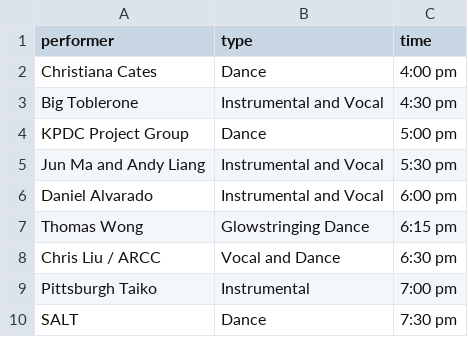
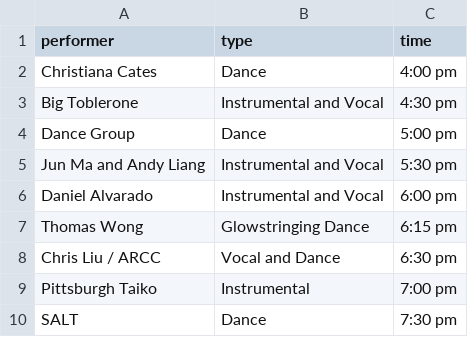
Before and after one commit to cmu-jsa/JSA-web, a CSV file: src/routes/matsuri/stage/performances.csv, drawn as a sheet.

```diff
--- a/src/routes/matsuri/stage/performances.csv
+++ b/src/routes/matsuri/stage/performances.csv
@@ -3,3 +3,3 @@ Christiana Cates,Dance,4:00 pm
 Big Toblerone,Instrumental and Vocal,4:30 pm
-KPDC Project Group,Dance,5:00 pm
+Dance Group,Dance,5:00 pm
 Jun Ma and Andy Liang,Instrumental and Vocal,5:30 pm
```
Also changed, not shown: 4 other files.
